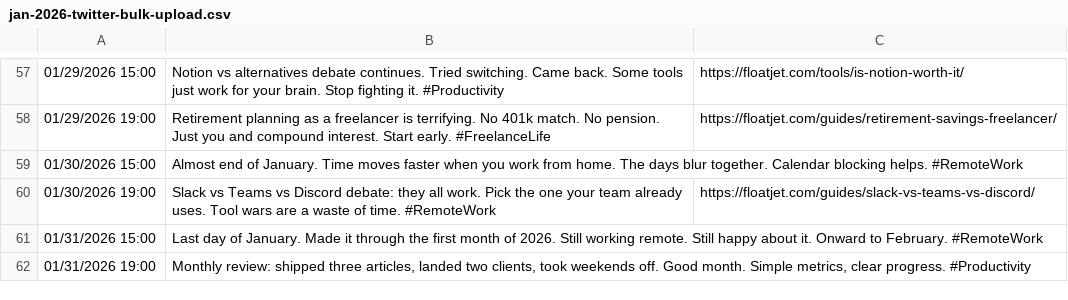
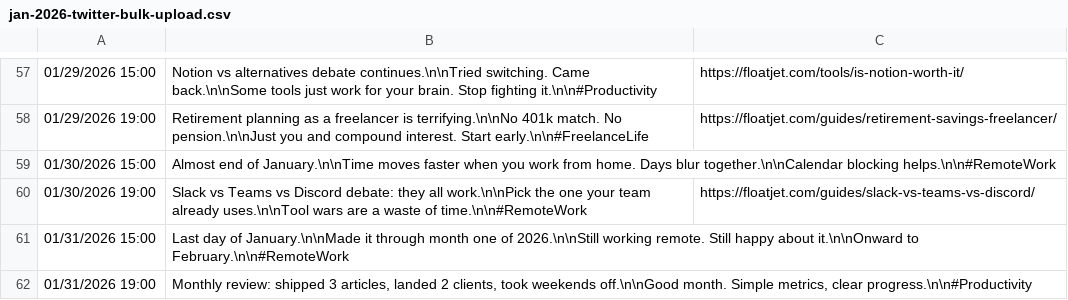
Before and after one commit to blakazulu/floatjet, a CSV file: docs/social/content/twitter/jan-2026-twitter-bulk-upload.csv, drawn as a sheet; only a part is shown, gaps mark what is left out; the diff covers the shown part only.

```diff
--- a/docs/social/content/twitter/jan-2026-twitter-bulk-upload.csv
+++ b/docs/social/content/twitter/jan-2026-twitter-bulk-upload.csv
@@ -57,6 +57,6 @@
-01/29/2026 15:00,"Notion vs alternatives debate continues. Tried switching. Came back. Some tools just work for your brain. Stop fighting it. #Productivity",https://floatjet.com/tools/is-notion-worth-it/,,,
-01/29/2026 19:00,"Retirement planning as a freelancer is terrifying. No 401k match. No pension. Just you and compound interest. Start early. #FreelanceLife",https://floatjet.com/guides/retirement-savings-freelancer/,,,
-01/30/2026 15:00,"Almost end of January. Time moves faster when you work from home. The days blur together. Calendar blocking helps. #RemoteWork",,,,
-01/30/2026 19:00,"Slack vs Teams vs Discord debate: they all work. Pick the one your team already uses. Tool wars are a waste of time. #RemoteWork",https://floatjet.com/guides/slack-vs-teams-vs-discord/,,,
-01/31/2026 15:00,"Last day of January. Made it through the first month of 2026. Still working remote. Still happy about it. Onward to February. #RemoteWork",,,,
-01/31/2026 19:00,"Monthly review: shipped three articles, landed two clients, took weekends off. Good month. Simple metrics, clear progress. #Productivity",,,,
+01/29/2026 15:00,"Notion vs alternatives debate continues.\n\nTried switching. Came back.\n\nSome tools just work for your brain. Stop fighting it.\n\n#Productivity",https://floatjet.com/tools/is-notion-worth-it/
+01/29/2026 19:00,"Retirement planning as a freelancer is terrifying.\n\nNo 401k match. No pension.\n\nJust you and compound interest. Start early.\n\n#FreelanceLife",https://floatjet.com/guides/retirement-savings-freelancer/
+01/30/2026 15:00,"Almost end of January.\n\nTime moves faster when you work from home. Days blur together.\n\nCalendar blocking helps.\n\n#RemoteWork"
+01/30/2026 19:00,"Slack vs Teams vs Discord debate: they all work.\n\nPick the one your team already uses.\n\nTool wars are a waste of time.\n\n#RemoteWork",https://floatjet.com/guides/slack-vs-teams-vs-discord/
+01/31/2026 15:00,"Last day of January.\n\nMade it through month one of 2026.\n\nStill working remote. Still happy about it.\n\nOnward to February.\n\n#RemoteWork"
+01/31/2026 19:00,"Monthly review: shipped 3 articles, landed 2 clients, took weekends off.\n\nGood month. Simple metrics, clear progress.\n\n#Productivity"
```
Also changed, not shown: 56 edited cells elsewhere in this file, docs/social/content/linkedin/jan-2026-linkedin-bulk-upload.csv, 1 other file.
